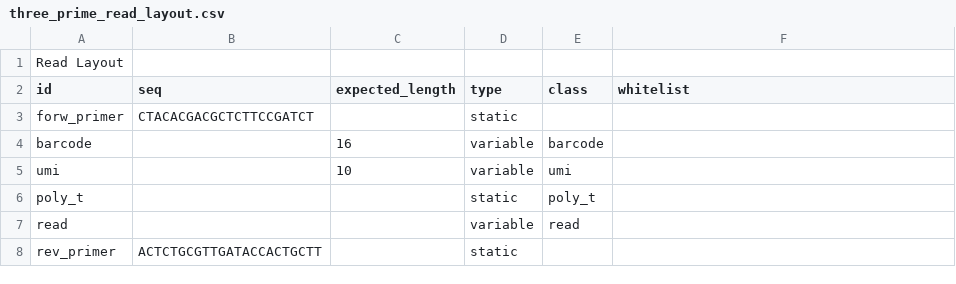
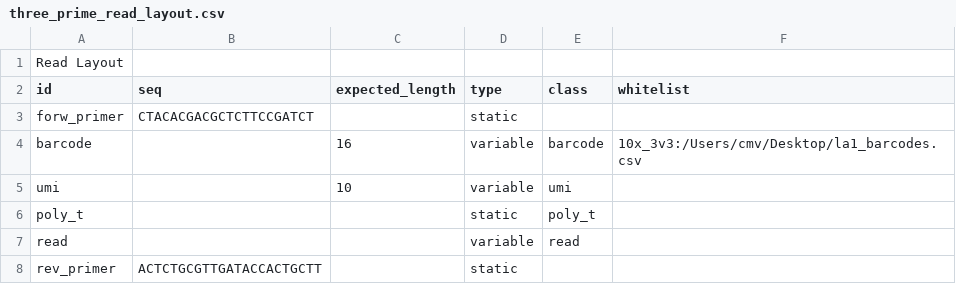
Before and after one commit to indianewok/rad, a CSV file: resources/read_layout/three_prime_read_layout.csv, drawn as a sheet.

```diff
--- a/resources/read_layout/three_prime_read_layout.csv
+++ b/resources/read_layout/three_prime_read_layout.csv
@@ -3,3 +3,3 @@ id,seq,expected_length,type,class,whitelist
 forw_primer,CTACACGACGCTCTTCCGATCT,,static,,
-barcode,,16,variable,barcode,
+barcode,,16,variable,barcode,10x_3v3:/Users/cmv/Desktop/la1_barcodes.csv
 umi,,10,variable,umi,
```
Also changed, not shown: 6 other files.
